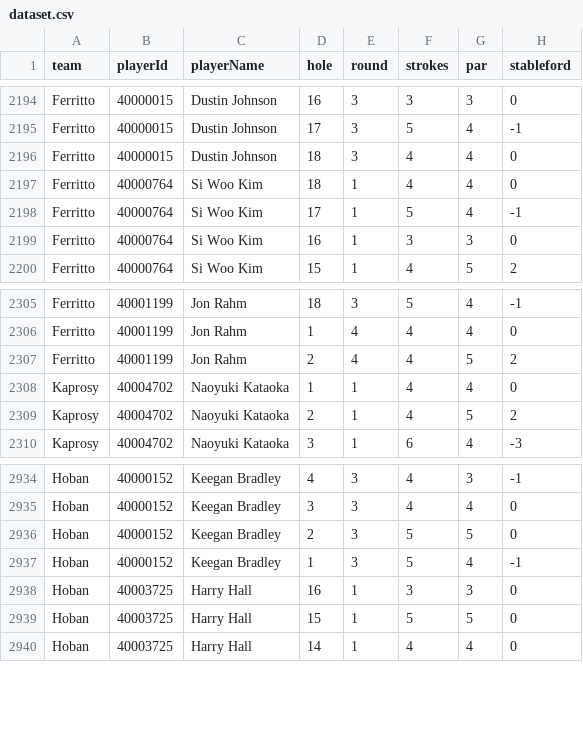
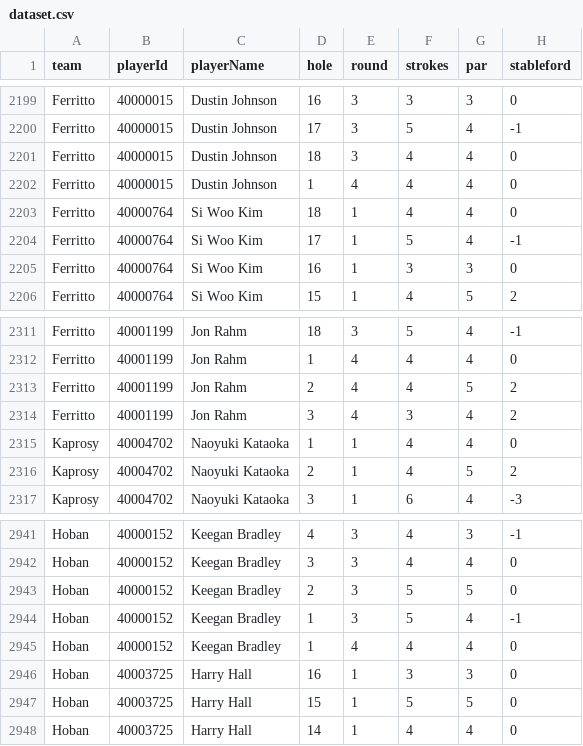
Before and after one commit to BrewingTB/Mastayers26, a CSV file: data/dataset.csv, drawn as a sheet; only a part is shown, gaps mark what is left out; the diff covers the shown part only; the diff names each change by its address in the sheet, - before the commit and + after, or states it on an @@ line.

```diff
--- a/data/dataset.csv
+++ b/data/dataset.csv
+row 2202: Ferritto | 40000015 | Dustin Johnson | 1 | 4 | 4 | 4 | 0
+row 2314: Ferritto | 40001199 | Jon Rahm | 3 | 4 | 3 | 4 | 2
+row 2945: Hoban | 40000152 | Keegan Bradley | 1 | 4 | 4 | 4 | 0
```
Also changed, not shown: 5 added rows elsewhere in this file, 3 other files.
